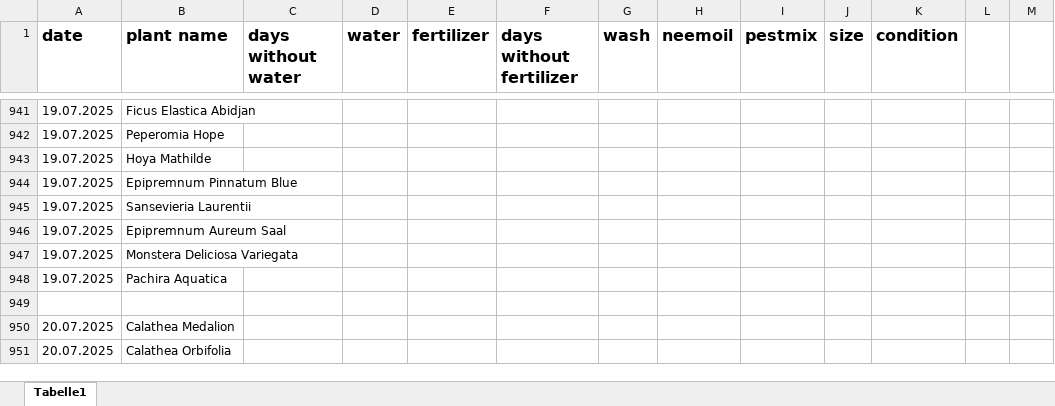
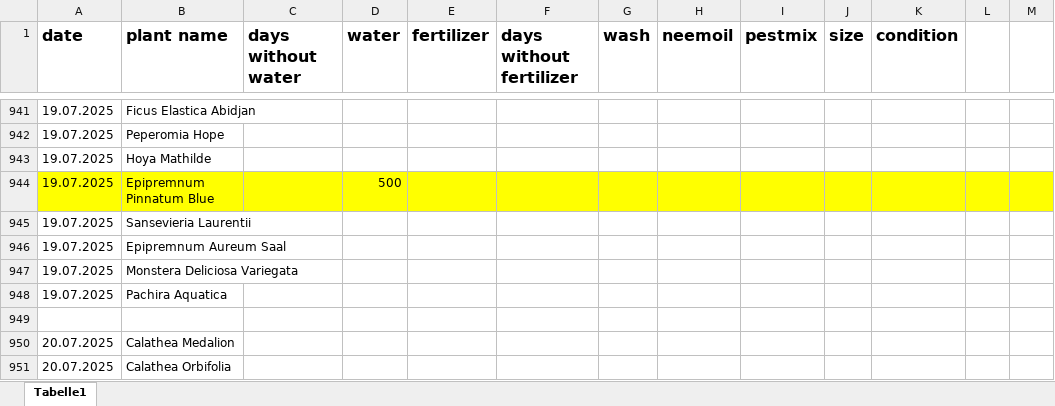
Before and after one commit to Iakithega/blumn, an Excel workbook: data/blumen_data.xlsx, sheet Tabelle1, drawn as a sheet; only a part is shown, gaps mark what is left out; values as stored, in another font and other column widths than the file's, no borders; the diff covers the shown part only; the diff names each change by its address in the sheet, - before the commit and + after, or states it on an @@ line.

```diff
--- a/data/blumen_data.xlsx (sheet Tabelle1)
+++ b/data/blumen_data.xlsx (sheet Tabelle1)
-A944:M944 fill: none
+A944:M944 fill: #FFFF00
-D944 (water): (empty)
+D944 (water): 500
```
Also changed, not shown: 46 edited cells and cell formats elsewhere in this sheet, 1 other file.
